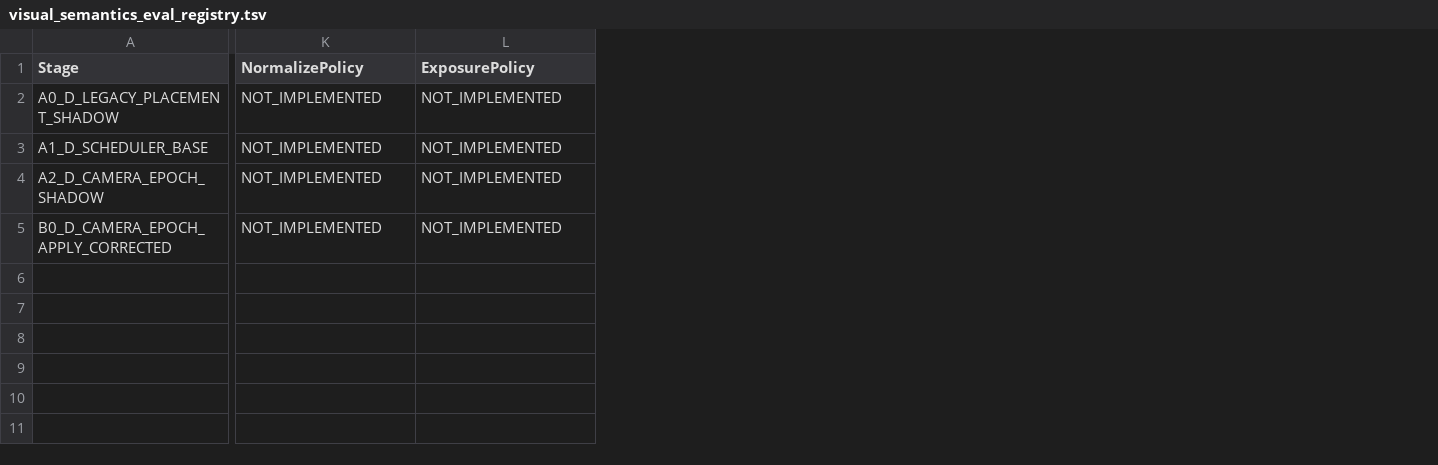
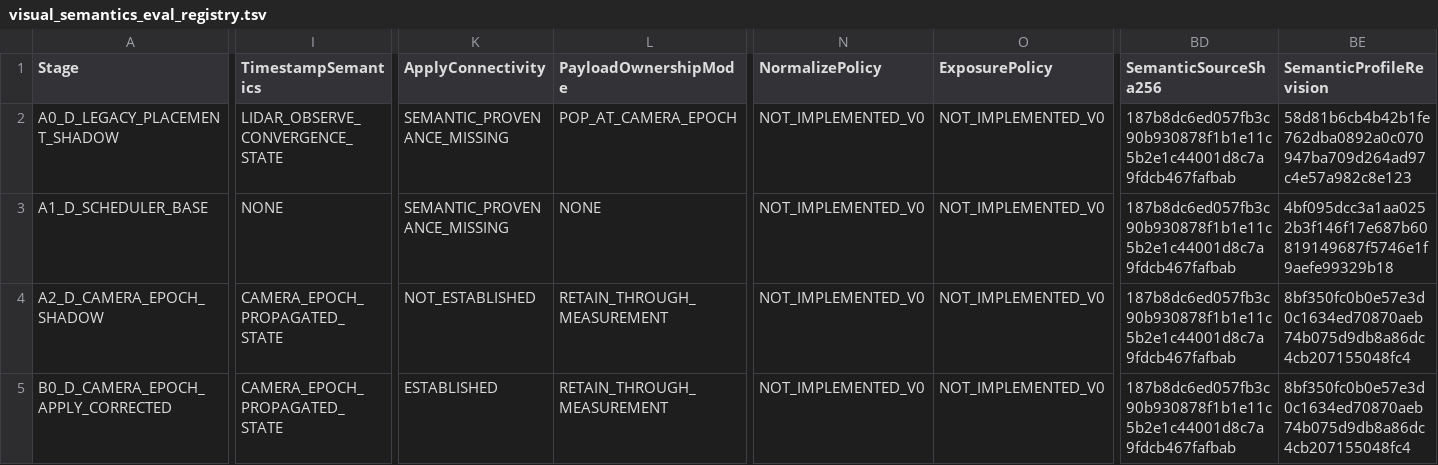
Before and after one commit to Scar-c/Super-LIO, a TSV file: docs/super_livo/evidence/visual_semantics_eval_registry.tsv, drawn as a sheet; only a part is shown, gaps mark what is left out; addresses are those after the commit; the diff covers the shown part only; the diff names each change by its address in the sheet, - before the commit and + after, or states it on an @@ line.

Commit message:
fix(round14): eval provenance final corrective — run-driven semantic authority (P1-P4)
P1: semantic policy IDs + expected stage contracts moved to the explicit
machine-readable semantic_snapshot_v0.yaml; evaluator records
semantic_source_path/sha256 + actual_semantics vs expected_stage_semantics;
canonical runs without provenance fail (SEMANTIC_PROVENANCE_MISSING), no
evaluator constants, no fallback defaults.
P2: registry semantic columns (VisualEvent/TimestampSemantics/VisualApply/
ApplyConnectivity/PayloadOwnershipMode/7 policy IDs) copied from scorecard
actual semantics — zero stage inference.
P3: validator §42/§43 hard gates: semantic contract equality, event zero
gates (camera-event>0, lidar-callback=0, duplicate=0, payload 0/0), A2
Apply=0, B0 Apply>0 + identity, iteration==callback, iteration!=apply,
policy-ID contract, config-hash re-verification vs artifact.
P4: FS-T28 replaced with the clean canonical 052357Z artifact (Apply 1965 /
Iteration 7758 / Callbacks 7758).
PS-T1..T20 + AFC-T1..T20 (20/20 rejected); A0/A1 migrated LEGACY.
Numeric results unchanged (A2 0.104098 / B0 0.133707).

```diff
--- a/docs/super_livo/evidence/visual_semantics_eval_registry.tsv
+++ b/docs/super_livo/evidence/visual_semantics_eval_registry.tsv
+column I (TimestampSemantics), rows 2-5: LIDAR_OBSERVE_CONVERGENCE_STATE | NONE | CAMERA_EPOCH_PROPAGATED_STATE | CAMERA_EPOCH_PROPAGATED_STATE
+column K (ApplyConnectivity), rows 2-5: SEMANTIC_PROVENANCE_MISSING | SEMANTIC_PROVENANCE_MISSING | NOT_ESTABLISHED | ESTABLISHED
+column L (PayloadOwnershipMode), rows 2-5: POP_AT_CAMERA_EPOCH | NONE | RETAIN_THROUGH_MEASUREMENT | RETAIN_THROUGH_MEASUREMENT
+column BD (SemanticSourceSha256), rows 2-5: all 187b8dc6ed057fb3c90b930878f1b1e11c5b2e1c44001d8c7a9fdcb467fafbab
+column BE (SemanticProfileRevision), rows 2-5: 58d81b6cb4b42b1fe762dba0892a0c070947ba709d264ad97c4e57a982c8e123 | 4bf095dcc3a1aa0252b3f146f17e687b60819149687f5746e1f9aefe99329b18 | 8bf350fc0b0e57e3d0c1634ed70870aeb74b075d9db8a86dc4cb207155048fc4 | 8bf350fc0b0e57e3d0c1634ed70870aeb74b075d9db8a86dc4cb207155048fc4
-N2:N5 (NormalizePolicy): NOT_IMPLEMENTED
+N2:N5 (NormalizePolicy): NOT_IMPLEMENTED_V0
-O2:O5 (ExposurePolicy): NOT_IMPLEMENTED
+O2:O5 (ExposurePolicy): NOT_IMPLEMENTED_V0
```
Also changed, not shown: 12 edited cells elsewhere in this file, 5 other files.
